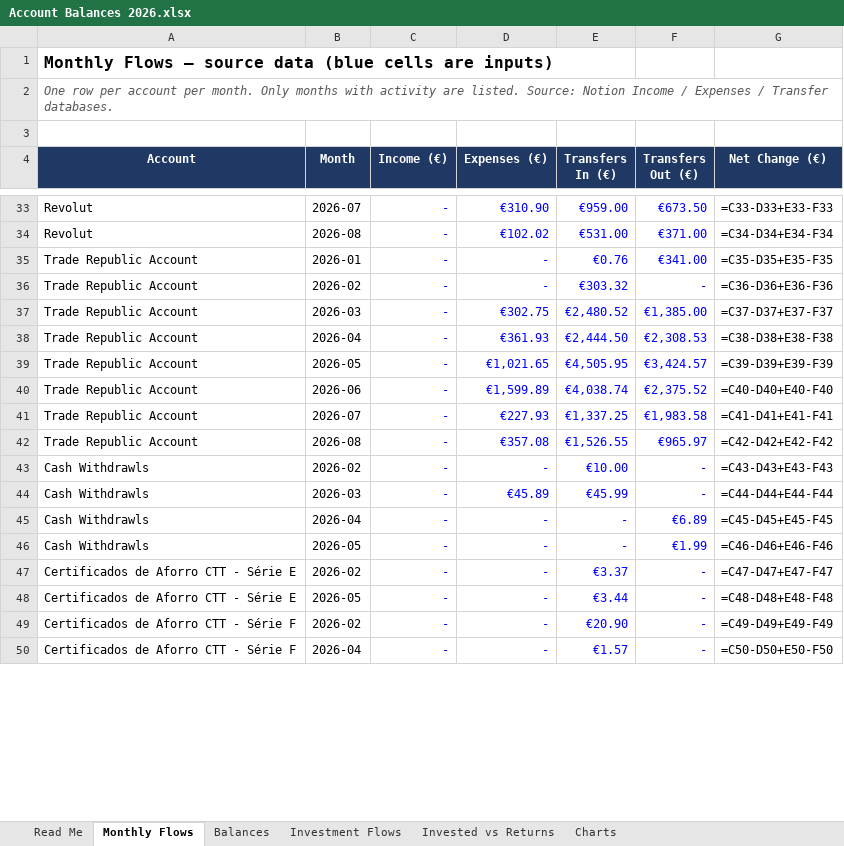
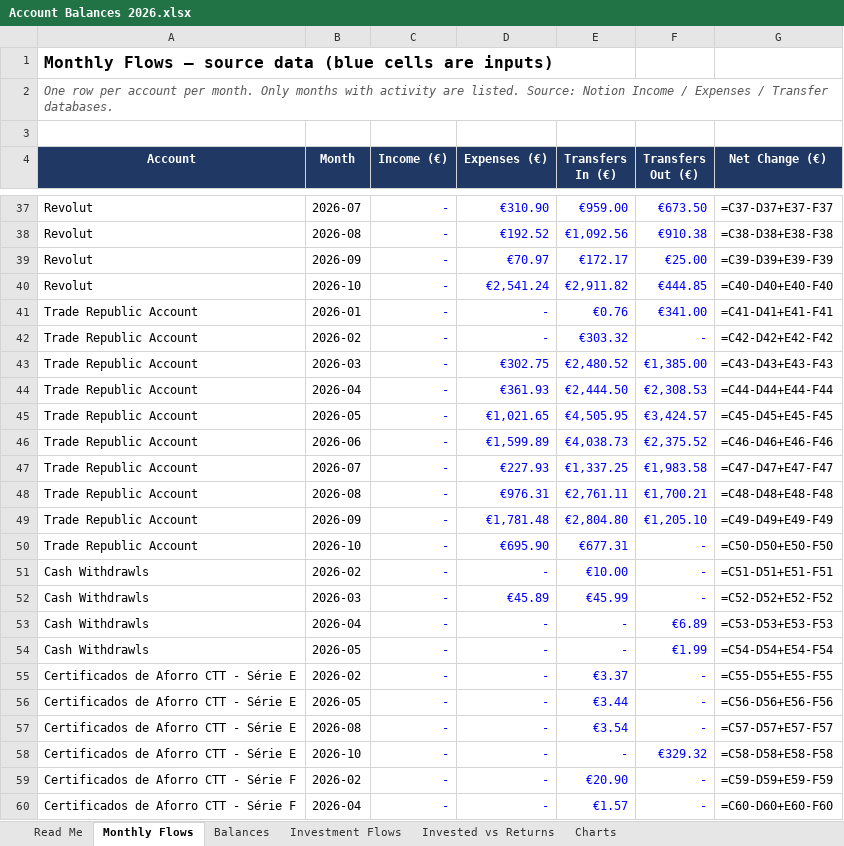
Before and after one commit to luishenriquerochadesousa-del/claude-repository, an Excel workbook: finances/835fda132acd9920/Account Balances 2026.xlsx, sheet Monthly Flows, drawn as a sheet; only a part is shown, gaps mark what is left out; values as stored, in another font and other column widths than the file's, no borders; formulas without a stored value are shown as written; addresses are those after the commit; the diff covers the shown part only; the diff names each change by its address in the sheet, - before the commit and + after, or states it on an @@ line.

```diff
--- a/finances/835fda132acd9920/Account Balances 2026.xlsx (sheet Monthly Flows)
+++ b/finances/835fda132acd9920/Account Balances 2026.xlsx (sheet Monthly Flows)
-G37 (Net Change (€)): =C33-D33+E33-F33
+G37 (Net Change (€)): =C37-D37+E37-F37
-D38 (Expenses (€)): €102.02
+D38 (Expenses (€)): €192.52
-E38 (Transfers In (€)): €531.00
+E38 (Transfers In (€)): €1,092.56
-F38 (Transfers Out (€)): €371.00
+F38 (Transfers Out (€)): €910.38
-G38 (Net Change (€)): =C34-D34+E34-F34
+G38 (Net Change (€)): =C38-D38+E38-F38
+row 39: Revolut | 2026-09 | - | €70.97 | €172.17 | €25.00 | =C39-D39+E39-F39
+row 40: Revolut | 2026-10 | - | €2,541.24 | €2,911.82 | €444.85 | =C40-D40+E40-F40
-G41 (Net Change (€)): =C35-D35+E35-F35
+G41 (Net Change (€)): =C41-D41+E41-F41
-G42 (Net Change (€)): =C36-D36+E36-F36
+G42 (Net Change (€)): =C42-D42+E42-F42
-G43 (Net Change (€)): =C37-D37+E37-F37
+G43 (Net Change (€)): =C43-D43+E43-F43
-G44 (Net Change (€)): =C38-D38+E38-F38
+G44 (Net Change (€)): =C44-D44+E44-F44
-G45 (Net Change (€)): =C39-D39+E39-F39
+G45 (Net Change (€)): =C45-D45+E45-F45
-E46 (Transfers In (€)): €4,038.74
+E46 (Transfers In (€)): €4,038.73
-G46 (Net Change (€)): =C40-D40+E40-F40
+G46 (Net Change (€)): =C46-D46+E46-F46
-G47 (Net Change (€)): =C41-D41+E41-F41
+G47 (Net Change (€)): =C47-D47+E47-F47
-D48 (Expenses (€)): €357.08
+D48 (Expenses (€)): €976.31
-E48 (Transfers In (€)): €1,526.55
+E48 (Transfers In (€)): €2,761.11
-F48 (Transfers Out (€)): €965.97
+F48 (Transfers Out (€)): €1,700.21
-G48 (Net Change (€)): =C42-D42+E42-F42
+G48 (Net Change (€)): =C48-D48+E48-F48
+row 49: Trade Republic Account | 2026-09 | - | €1,781.48 | €2,804.80 | €1,205.10 | =C49-D49+E49-F49
+row 50: Trade Republic Account | 2026-10 | - | €695.90 | €677.31 | - | =C50-D50+E50-F50
-G51 (Net Change (€)): =C43-D43+E43-F43
+G51 (Net Change (€)): =C51-D51+E51-F51
-G52 (Net Change (€)): =C44-D44+E44-F44
+G52 (Net Change (€)): =C52-D52+E52-F52
-G53 (Net Change (€)): =C45-D45+E45-F45
+G53 (Net Change (€)): =C53-D53+E53-F53
-G54 (Net Change (€)): =C46-D46+E46-F46
+G54 (Net Change (€)): =C54-D54+E54-F54
-G55 (Net Change (€)): =C47-D47+E47-F47
+G55 (Net Change (€)): =C55-D55+E55-F55
-G56 (Net Change (€)): =C48-D48+E48-F48
+G56 (Net Change (€)): =C56-D56+E56-F56
+row 57: Certificados de Aforro CTT - Série E | 2026-08 | - | - | €3.54 | - | =C57-D57+E57-F57
+row 58: Certificados de Aforro CTT - Série E | 2026-10 | - | - | - | €329.32 | =C58-D58+E58-F58
-G59 (Net Change (€)): =C49-D49+E49-F49
+G59 (Net Change (€)): =C59-D59+E59-F59
-G60 (Net Change (€)): =C50-D50+E50-F50
+G60 (Net Change (€)): =C60-D60+E60-F60
```
Also changed, not shown: 23 added rows, 1 removed row and 67 edited cells elsewhere in this sheet, sheet Invested vs Returns, sheet Balances, sheet Investment Flows, sheet Read Me, charts or pictures, 12 other files.
